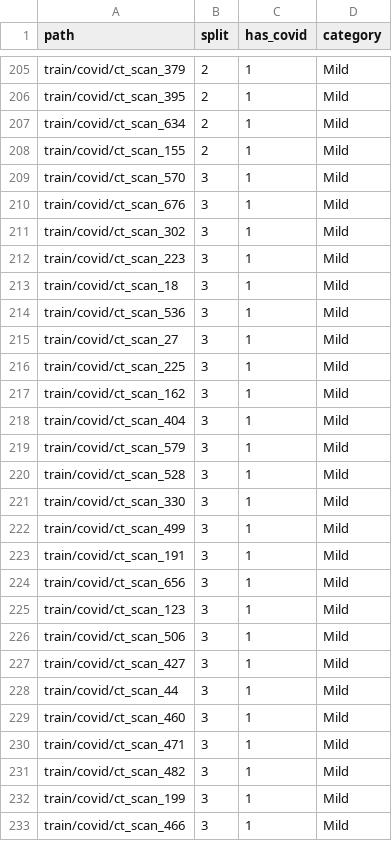
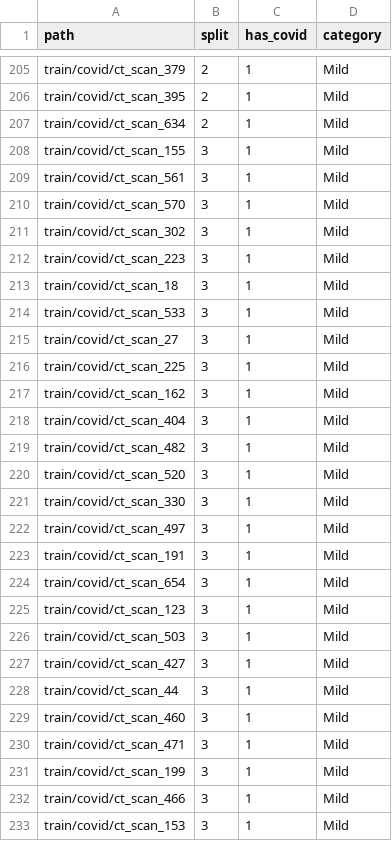
Before and after one commit to rbturnbull/cov3d, a CSV file: cross-validation.csv, drawn as a sheet; only a part is shown, gaps mark what is left out; the shorter side is filled out with more unchanged rows; the diff covers the shown part only.

Commit message:
:zap: updating cross-validation csv after removing duplicated ct scan dirs

```diff
--- a/cross-validation.csv
+++ b/cross-validation.csv
@@ -207,5 +207,5 @@ train/covid/ct_scan_395,2,1,Mild
 train/covid/ct_scan_634,2,1,Mild
-train/covid/ct_scan_155,2,1,Mild
+train/covid/ct_scan_155,3,1,Mild
+train/covid/ct_scan_561,3,1,Mild
 train/covid/ct_scan_570,3,1,Mild
-train/covid/ct_scan_676,3,1,Mild
 train/covid/ct_scan_302,3,1,Mild
@@ -213,3 +213,3 @@ train/covid/ct_scan_223,3,1,Mild
 train/covid/ct_scan_18,3,1,Mild
-train/covid/ct_scan_536,3,1,Mild
+train/covid/ct_scan_533,3,1,Mild
 train/covid/ct_scan_27,3,1,Mild
@@ -218,10 +218,10 @@ train/covid/ct_scan_162,3,1,Mild
 train/covid/ct_scan_404,3,1,Mild
-train/covid/ct_scan_579,3,1,Mild
-train/covid/ct_scan_528,3,1,Mild
+train/covid/ct_scan_482,3,1,Mild
+train/covid/ct_scan_520,3,1,Mild
 train/covid/ct_scan_330,3,1,Mild
-train/covid/ct_scan_499,3,1,Mild
+train/covid/ct_scan_497,3,1,Mild
 train/covid/ct_scan_191,3,1,Mild
-train/covid/ct_scan_656,3,1,Mild
+train/covid/ct_scan_654,3,1,Mild
 train/covid/ct_scan_123,3,1,Mild
-train/covid/ct_scan_506,3,1,Mild
+train/covid/ct_scan_503,3,1,Mild
 train/covid/ct_scan_427,3,1,Mild
@@ -230,3 +230,2 @@ train/covid/ct_scan_460,3,1,Mild
 train/covid/ct_scan_471,3,1,Mild
-train/covid/ct_scan_482,3,1,Mild
 train/covid/ct_scan_199,3,1,Mild
```
Also changed, not shown: 5 added rows, 6 removed rows, 1 moved row and 29 edited cells elsewhere in this file.
